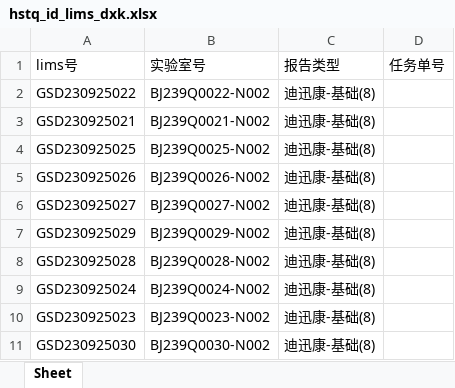
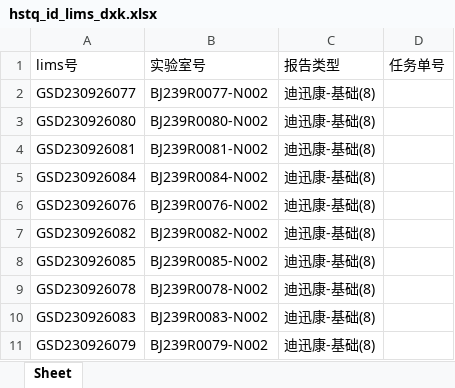
Before and after one commit to ZhouGZ666888/AutoTestScriptForDFLIMS, an Excel workbook: data/excel_doc/hstq_id_lims_dxk.xlsx, sheet Sheet, drawn as a sheet; values as stored, in another font and other column widths than the file's, no borders; the diff names each change by its address in the sheet, - before the commit and + after, or states it on an @@ line.

```diff
--- a/data/excel_doc/hstq_id_lims_dxk.xlsx (sheet Sheet)
+++ b/data/excel_doc/hstq_id_lims_dxk.xlsx (sheet Sheet)
-A2: GSD230925022
+A2: GSD230926077
-B2: BJ239Q0022-N002
+B2: BJ239R0077-N002
-A3: GSD230925021
+A3: GSD230926080
-B3: BJ239Q0021-N002
+B3: BJ239R0080-N002
-A4: GSD230925025
+A4: GSD230926081
-B4: BJ239Q0025-N002
+B4: BJ239R0081-N002
-A5: GSD230925026
+A5: GSD230926084
-B5: BJ239Q0026-N002
+B5: BJ239R0084-N002
-A6: GSD230925027
+A6: GSD230926076
-B6: BJ239Q0027-N002
+B6: BJ239R0076-N002
-A7: GSD230925029
+A7: GSD230926082
-B7: BJ239Q0029-N002
+B7: BJ239R0082-N002
-A8: GSD230925028
+A8: GSD230926085
-B8: BJ239Q0028-N002
+B8: BJ239R0085-N002
-A9: GSD230925024
+A9: GSD230926078
-B9: BJ239Q0024-N002
+B9: BJ239R0078-N002
-A10: GSD230925023
+A10: GSD230926083
-B10: BJ239Q0023-N002
+B10: BJ239R0083-N002
-A11: GSD230925030
+A11: GSD230926079
-B11: BJ239Q0030-N002
+B11: BJ239R0079-N002
```
Also changed, not shown: data/excel_doc/hstq_id_lims_mNGS.xlsx, data/excel_doc/sj_id_lims.xlsx, 33 other files.
